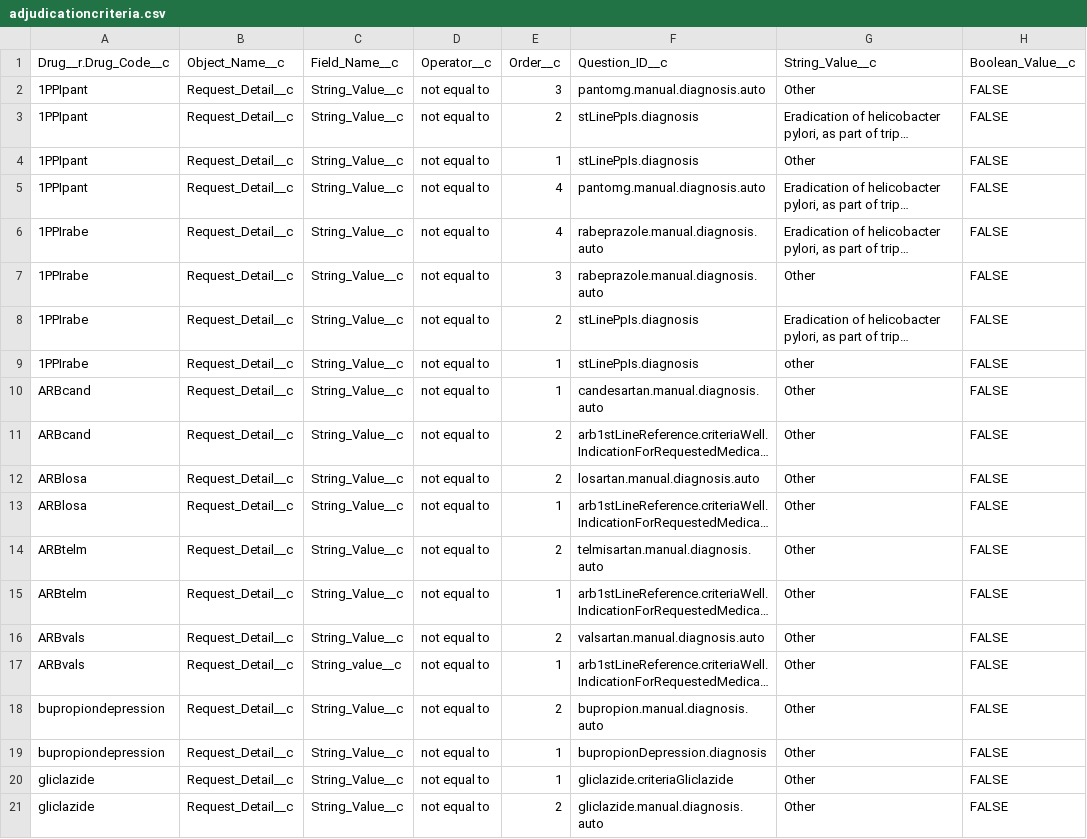
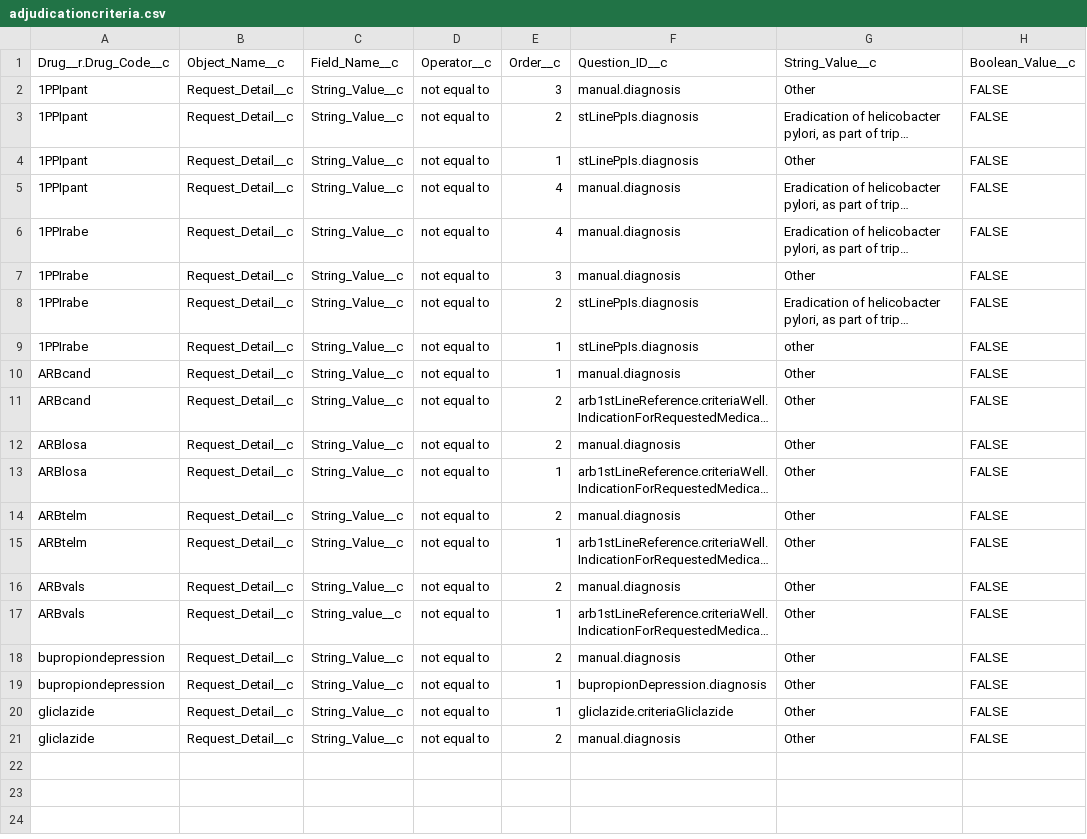
Before and after one commit to bcgov/MoH-SAT, a CSV file: data/adjudicationcriteria.csv, drawn as a sheet; long unchanged cells end in …; the diff names each change by its address in the sheet, - before the commit and + after, or states it on an @@ line.

```diff
--- a/data/adjudicationcriteria.csv
+++ b/data/adjudicationcriteria.csv
-F2 (Question_ID__c): pantomg.manual.diagnosis.auto
+F2 (Question_ID__c): manual.diagnosis
-F5 (Question_ID__c): pantomg.manual.diagnosis.auto
+F5 (Question_ID__c): manual.diagnosis
-F6:F7 (Question_ID__c): rabeprazole.manual.diagnosis.auto
+F6:F7 (Question_ID__c): manual.diagnosis
-F10 (Question_ID__c): candesartan.manual.diagnosis.auto
+F10 (Question_ID__c): manual.diagnosis
-F12 (Question_ID__c): losartan.manual.diagnosis.auto
+F12 (Question_ID__c): manual.diagnosis
-F14 (Question_ID__c): telmisartan.manual.diagnosis.auto
+F14 (Question_ID__c): manual.diagnosis
-F16 (Question_ID__c): valsartan.manual.diagnosis.auto
+F16 (Question_ID__c): manual.diagnosis
-F18 (Question_ID__c): bupropion.manual.diagnosis.auto
+F18 (Question_ID__c): manual.diagnosis
-F21 (Question_ID__c): gliclazide.manual.diagnosis.auto
+F21 (Question_ID__c): manual.diagnosis
```
Also changed, not shown: data/diagnosis.csv.
